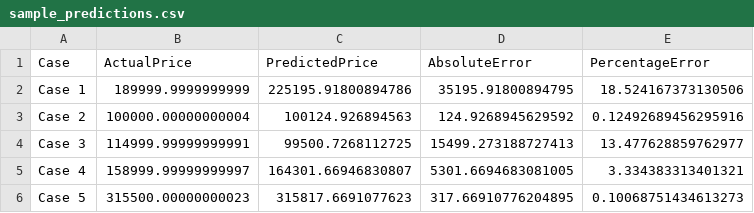
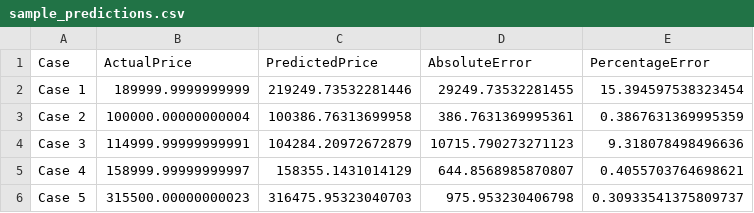
Before and after one commit to maddrghule22/dataspy, a CSV file: sample_predictions.csv, drawn as a sheet.

Commit message:
Implement Stacking Ensemble, Hyperparameter Tuning, Multi-City Market Scaling, DataSpy AI branding, and modern dashboard redesign

```diff
--- a/sample_predictions.csv
+++ b/sample_predictions.csv
@@ -1,6 +1,6 @@
 Case,ActualPrice,PredictedPrice,AbsoluteError,PercentageError
-Case 1,189999.9999999999,225195.91800894786,35195.91800894795,18.524167373130506
-Case 2,100000.00000000004,100124.926894563,124.9268945629592,0.12492689456295916
-Case 3,114999.99999999991,99500.7268112725,15499.273188727413,13.477628859762977
-Case 4,158999.99999999997,164301.66946830807,5301.6694683081005,3.334383313401321
-Case 5,315500.00000000023,315817.6691077623,317.66910776204895,0.10068751434613273
+Case 1,189999.9999999999,219249.73532281446,29249.73532281455,15.394597538323454
+Case 2,100000.00000000004,100386.76313699958,386.7631369995361,0.3867631369995359
+Case 3,114999.99999999991,104284.20972672879,10715.790273271123,9.318078498496636
+Case 4,158999.99999999997,158355.1431014129,644.8568985870807,0.4055703764698621
+Case 5,315500.00000000023,316475.95323040703,975.953230406798,0.30933541375809737
```
Also changed, not shown: 27 other files.
